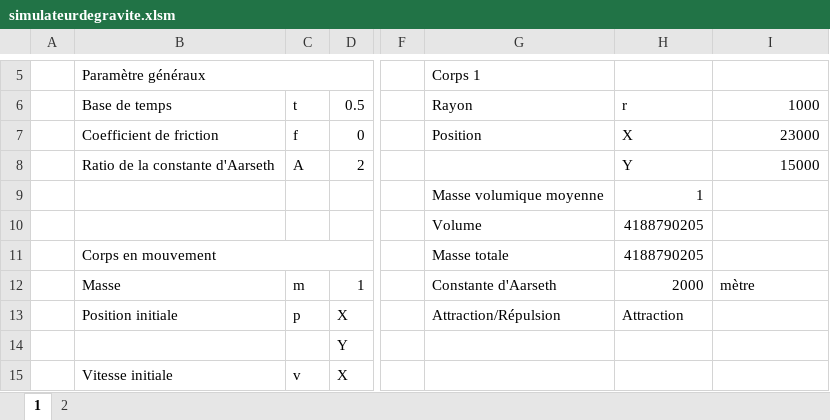
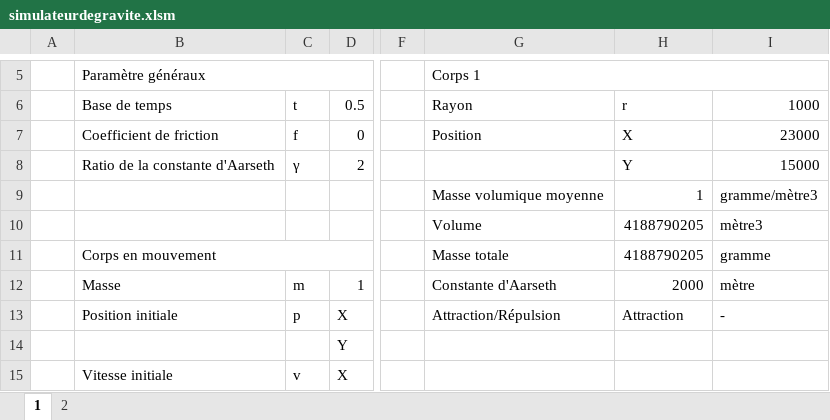
Before and after one commit to aim3eau/remise, an Excel workbook: simulateurdegravite.xlsm, sheet 1, drawn as a sheet; only a part is shown, gaps mark what is left out; values as stored, in another font and other column widths than the file's, no cell formats; charts and pictures and conditional formats not drawn; the diff covers the shown part only; the diff names each change by its address in the sheet, - before the commit and + after, or states it on an @@ line.

```diff
--- a/simulateurdegravite.xlsm (sheet 1)
+++ b/simulateurdegravite.xlsm (sheet 1)
+G5:I5 merged
-C8: A
+C8: γ
-I9: (empty)
+I9: gramme/mètre3
-I10: (empty)
+I10: mètre3
-I11: (empty)
+I11: gramme
-I13: (empty)
+I13: -
```
Also changed, not shown: 8 edited cells and merged cells elsewhere in this sheet, cell formats, charts or pictures.
